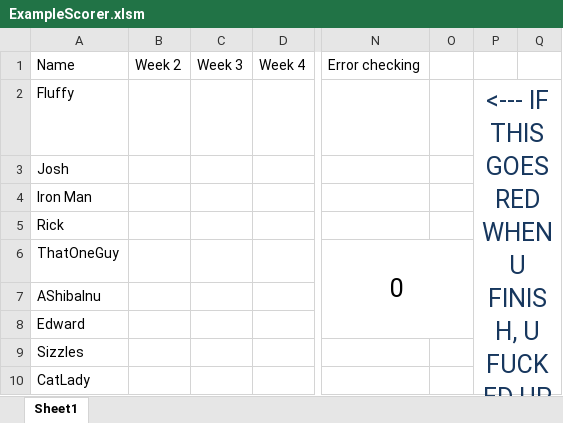
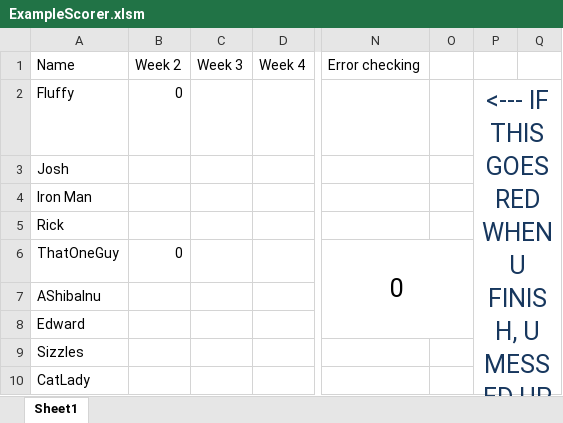
Before and after one commit to JohnMG/MahjongScoringAutomater, an Excel workbook: ExampleScorer.xlsm, sheet Sheet1, drawn as a sheet; only a part is shown, gaps mark what is left out; values as stored, in another font and other column widths than the file's, no borders; charts and pictures and conditional formats and table styles not drawn; the diff names each change by its address in the sheet, - before the commit and + after, or states it on an @@ line.

Commit message:
Add files via upload

```diff
--- a/ExampleScorer.xlsm (sheet Sheet1)
+++ b/ExampleScorer.xlsm (sheet Sheet1)
-B2 (Week 2): (empty)
+B2 (Week 2): 0
-P2: …FINISH, U FUCKED UP
+P2: …FINISH, U MESSED UP
-B6 (Week 2): (empty)
+B6 (Week 2): 0
```
Also changed, not shown: charts or pictures.
